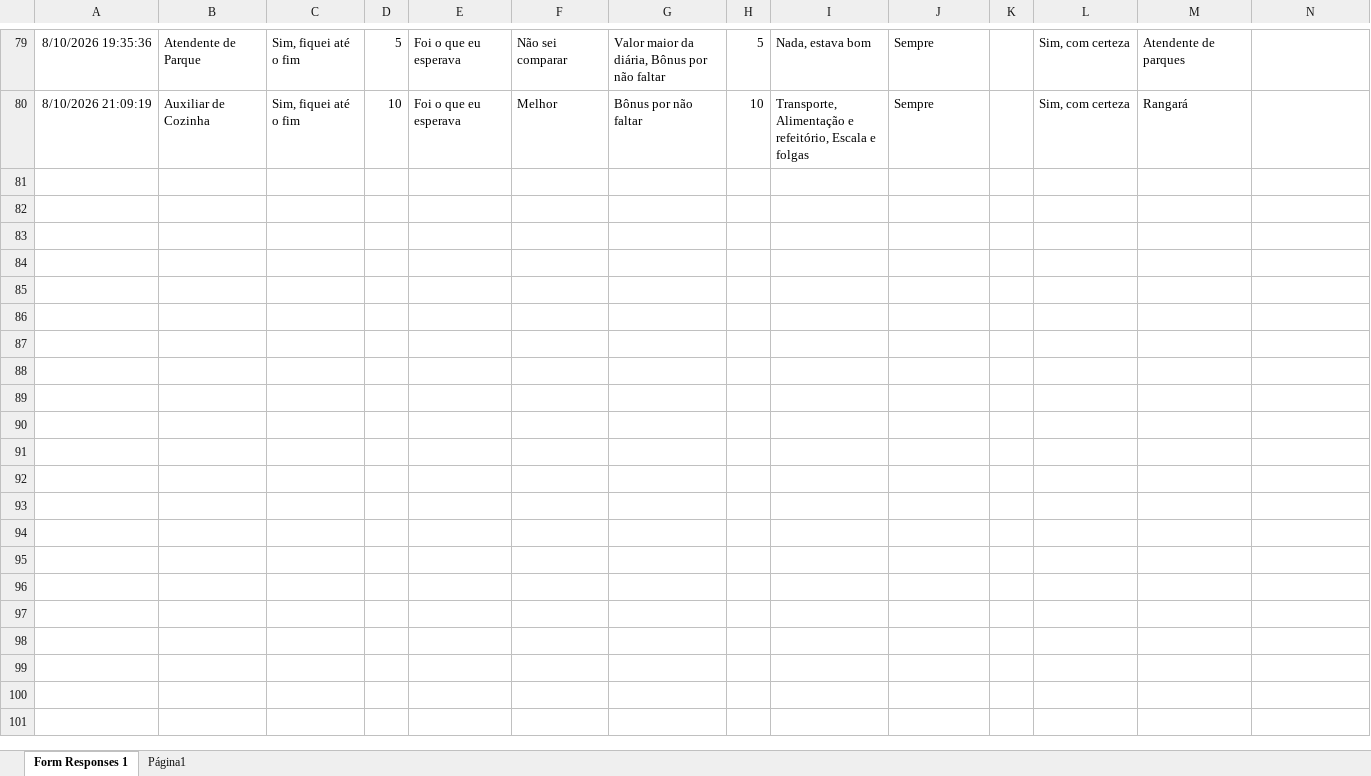
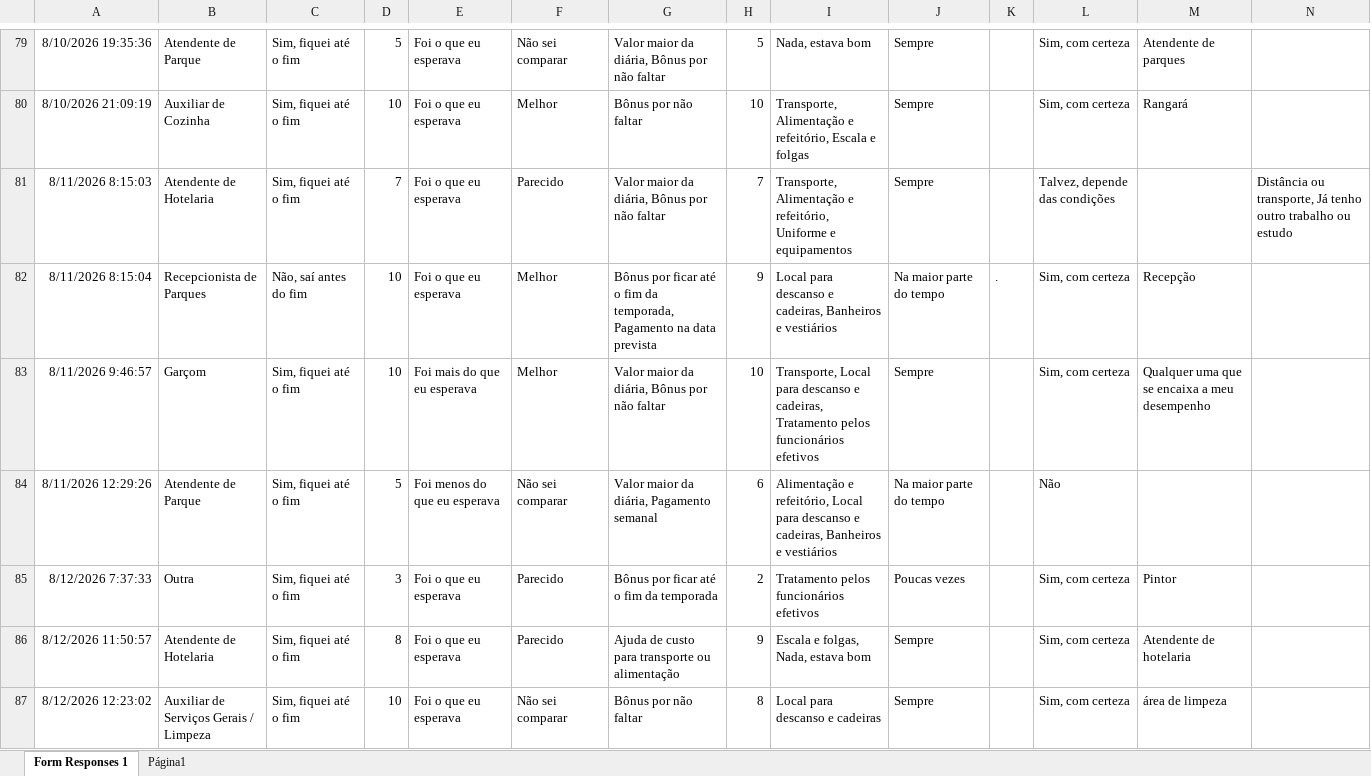
Before and after one commit to joaourpia/Dashboard_Semanal, an Excel workbook: dados/pesquisa/RESPOSTAS_PESQUISA_2.xlsx, sheet Form Responses 1, drawn as a sheet; only a part is shown, gaps mark what is left out; values as stored, in another font and other column widths than the file's, no borders; charts and pictures and table styles not drawn; rows hold the shown columns only; the diff covers the shown part only; the diff names each change by its address in the sheet, - before the commit and + after, or states it on an @@ line.

```diff
--- a/dados/pesquisa/RESPOSTAS_PESQUISA_2.xlsx (sheet Form Responses 1)
+++ b/dados/pesquisa/RESPOSTAS_PESQUISA_2.xlsx (sheet Form Responses 1)
+row 81: 8/11/2026 8:15:03 | Atendente de Hotelaria | Sim, fiquei até o fim | 7 | Foi o que eu esperava | Parecido | Valor maior da diária, Bônus por não faltar | 7 | Transporte, Alimentação e refeitório, Uniforme e equipamentos | Sempre |  | Talvez, depende das condições |  | Distância ou transporte, Já tenho outro trabalho ou estudo
+row 82: 8/11/2026 8:15:04 | Recepcionista de Parques | Não, saí antes do fim | 10 | Foi o que eu esperava | Melhor | Bônus por ficar até o fim da temporada, Pagamento na data prevista | 9 | Local para descanso e cadeiras, Banheiros e vestiários | Na maior parte do tempo | . | Sim, com certeza | Recepção
+row 83: 8/11/2026 9:46:57 | Garçom | Sim, fiquei até o fim | 10 | Foi mais do que eu esperava | Melhor | Valor maior da diária, Bônus por não faltar | 10 | Transporte, Local para descanso e cadeiras, Tratamento pelos funcionários efetivos | Sempre |  | Sim, com certeza | Qualquer uma que se encaixa a meu desempenho
+row 84: 8/11/2026 12:29:26 | Atendente de Parque | Sim, fiquei até o fim | 5 | Foi menos do que eu esperava | Não sei comparar | Valor maior da diária, Pagamento semanal | 6 | Alimentação e refeitório, Local para descanso e cadeiras, Banheiros e vestiários | Na maior parte do tempo |  | Não
+row 85: 8/12/2026 7:37:33 | Outra | Sim, fiquei até o fim | 3 | Foi o que eu esperava | Parecido | Bônus por ficar até o fim da temporada | 2 | Tratamento pelos funcionários efetivos | Poucas vezes |  | Sim, com certeza | Pintor
+row 86: 8/12/2026 11:50:57 | Atendente de Hotelaria | Sim, fiquei até o fim | 8 | Foi o que eu esperava | Parecido | Ajuda de custo para transporte ou alimentação | 9 | Escala e folgas, Nada, estava bom | Sempre |  | Sim, com certeza | Atendente de hotelaria
+row 87: 8/12/2026 12:23:02 | Auxiliar de Serviços Gerais / Limpeza | Sim, fiquei até o fim | 10 | Foi o que eu esperava | Não sei comparar | Bônus por não faltar | 8 | Local para descanso e cadeiras | Sempre |  | Sim, com certeza | área de limpeza
```
Also changed, not shown: 7 added rows elsewhere in this sheet, dados/pesquisa/RESPOSTAS_PESQUISA.xlsx, 12 other files.
